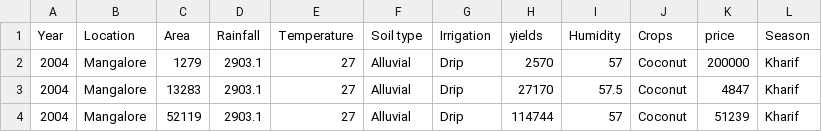
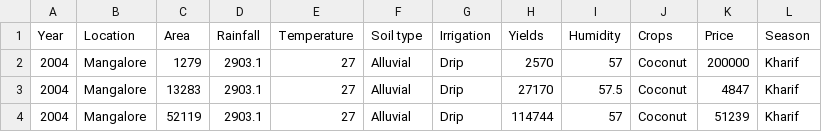
Before and after one commit to IrGringo/Analytics, a CSV file: data/data_season.csv, drawn as a sheet; only a part is shown.

Commit message:
Update data_season.csv

```diff
--- a/data/data_season.csv
+++ b/data/data_season.csv
@@ -1,2 +1,2 @@
-Year,Location,Area,Rainfall,Temperature,Soil type,Irrigation,yields,Humidity,Crops,price,Season
+Year,Location,Area,Rainfall,Temperature,Soil type,Irrigation,Yields,Humidity,Crops,Price,Season
 2004,Mangalore,1279,2903.1,27,Alluvial,Drip,2570,57,Coconut,200000,Kharif
```
